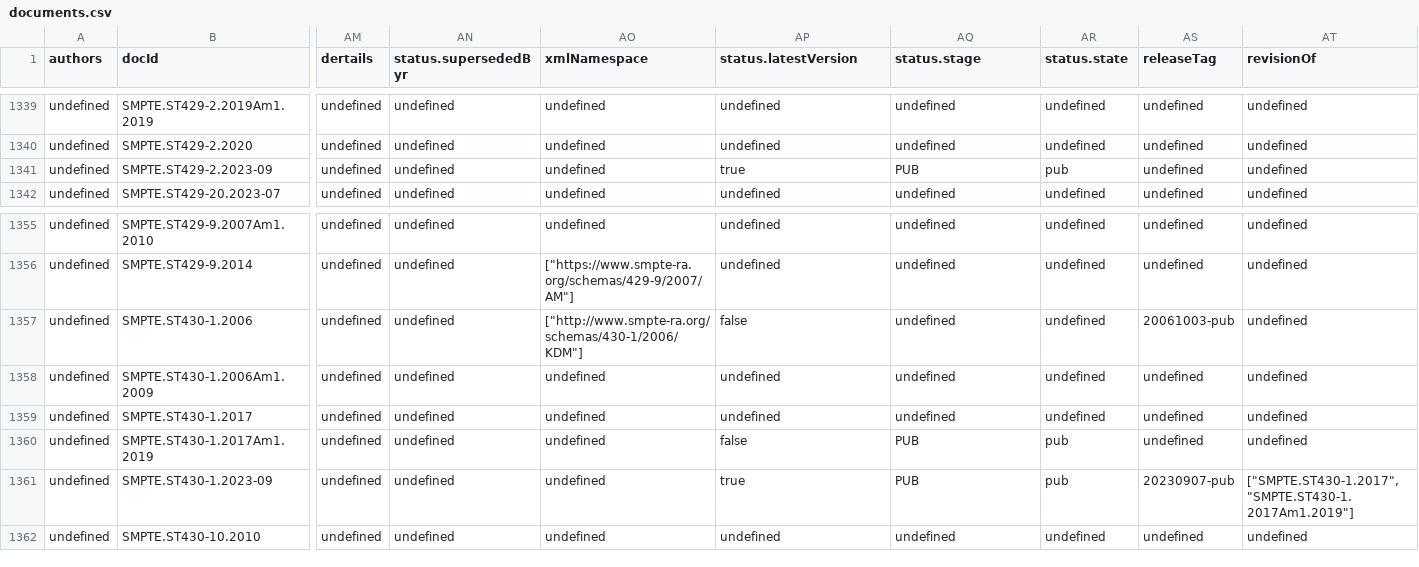
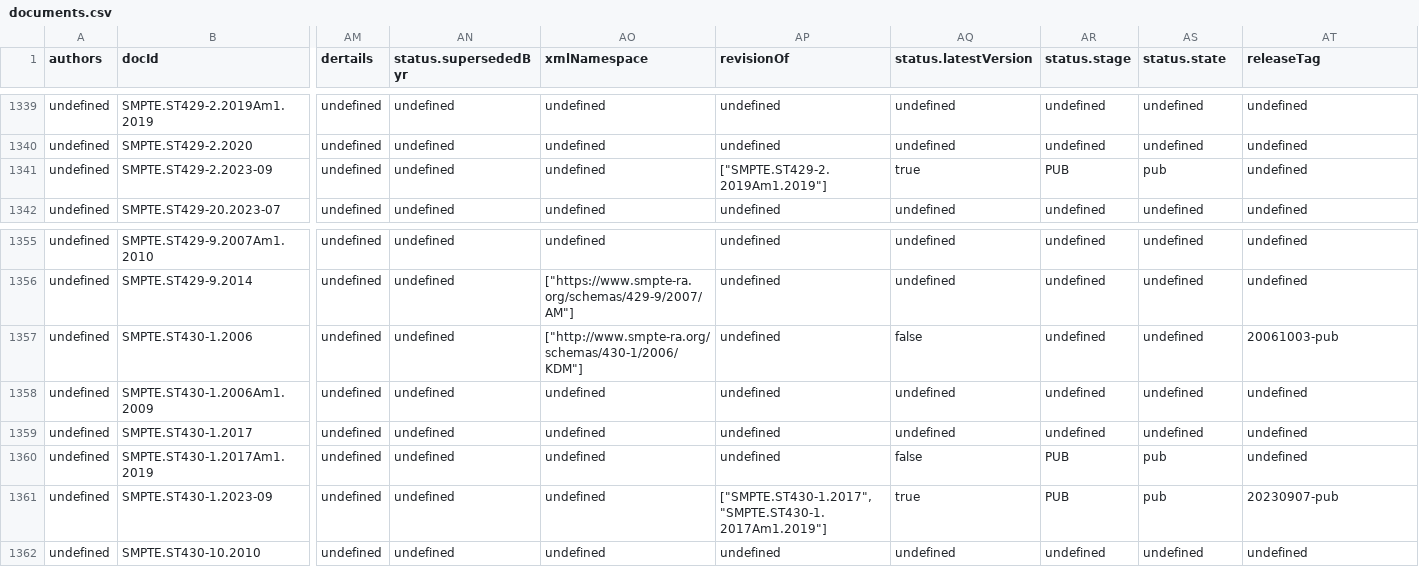
Before and after one commit to SteveLLamb/mediastandards-registry, a CSV file: documents.csv, drawn as a sheet; only a part is shown, gaps mark what is left out; the diff names each change by its address in the sheet, - before the commit and + after, or states it on an @@ line.

```diff
--- a/documents.csv
+++ b/documents.csv
-AP1: status.latestVersion
+AP1: revisionOf
-AQ1: status.stage
+AQ1: status.latestVersion
-AR1: status.state
+AR1: status.stage
-AS1: releaseTag
+AS1: status.state
-AT1: revisionOf
+AT1: releaseTag
-AP1341 (revisionOf): true
+AP1341 (revisionOf): ["SMPTE.ST429-2.2019Am1.2019"]
-AQ1341 (status.latestVersion): PUB
+AQ1341 (status.latestVersion): true
-AR1341 (status.stage): pub
+AR1341 (status.stage): PUB
-AS1341 (status.state): undefined
+AS1341 (status.state): pub
-AP1357 (revisionOf): false
+AP1357 (revisionOf): undefined
-AQ1357 (status.latestVersion): undefined
+AQ1357 (status.latestVersion): false
-AS1357 (status.state): 20061003-pub
+AS1357 (status.state): undefined
-AT1357 (releaseTag): undefined
+AT1357 (releaseTag): 20061003-pub
-AP1360 (revisionOf): false
+AP1360 (revisionOf): undefined
-AQ1360 (status.latestVersion): PUB
+AQ1360 (status.latestVersion): false
-AR1360:AR1361 (status.stage): pub
+AR1360:AR1361 (status.stage): PUB
-AS1360 (status.state): undefined
+AS1360 (status.state): pub
-AP1361 (revisionOf): true
+AP1361 (revisionOf): ["SMPTE.ST430-1.2017","SMPTE.ST430-1.2017Am1.2019"]
-AQ1361 (status.latestVersion): PUB
+AQ1361 (status.latestVersion): true
-AS1361 (status.state): 20230907-pub
+AS1361 (status.state): pub
-AT1361 (releaseTag): ["SMPTE.ST430-1.2017","SMPTE.ST430-1.2017Am1.2019"]
+AT1361 (releaseTag): 20230907-pub
```
Also changed, not shown: 4 other files.
